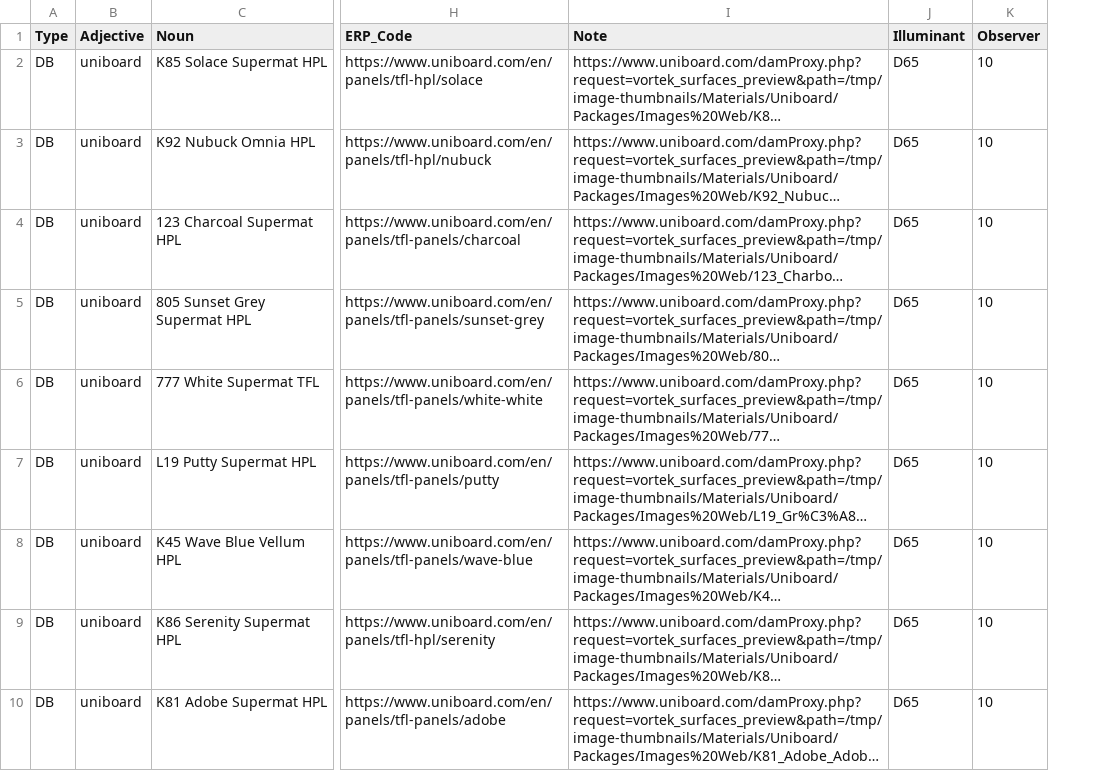
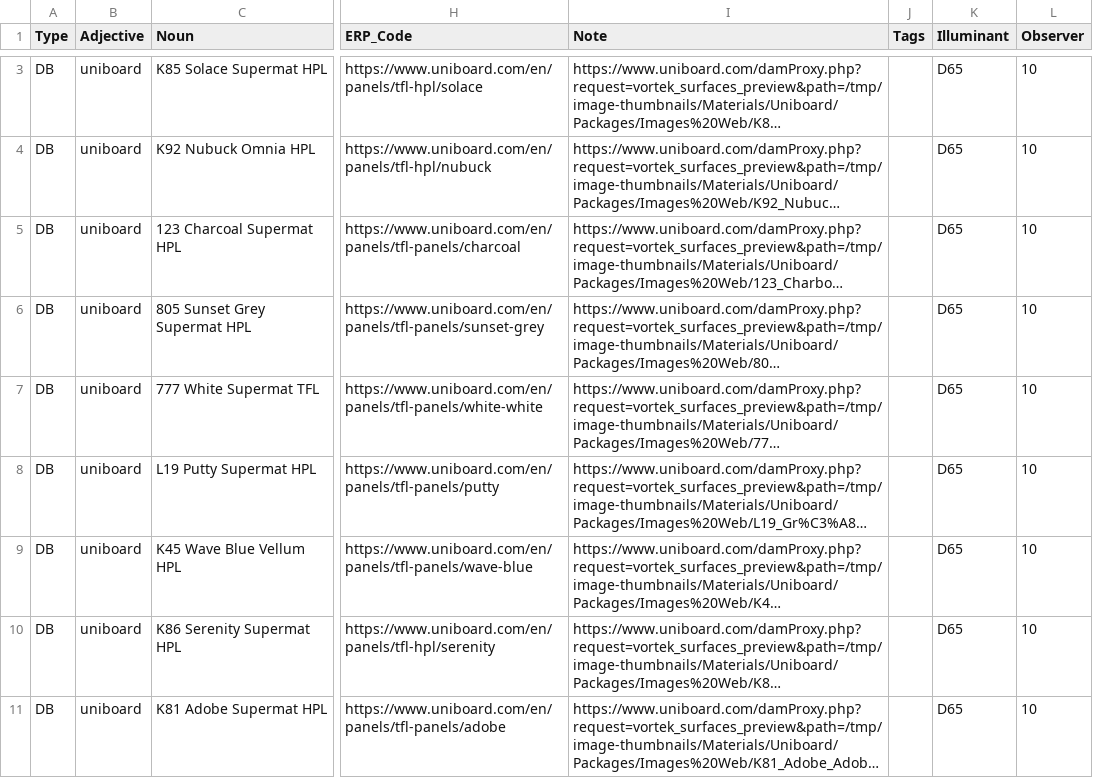
Before and after one commit to HC-SAMI/colorsamificator, a CSV file: data/uniboard.csv, drawn as a sheet; only a part is shown, gaps mark what is left out; long unchanged cells end in …; addresses are those after the commit; the diff covers the shown part only; the diff names each change by its address in the sheet, - before the commit and + after, or states it on an @@ line.

```diff
--- a/data/uniboard.csv
+++ b/data/uniboard.csv
+column J (Tags), empty
```
Also changed, not shown: 1 added row elsewhere in this file, data/anchors.csv, data/pins.csv.
